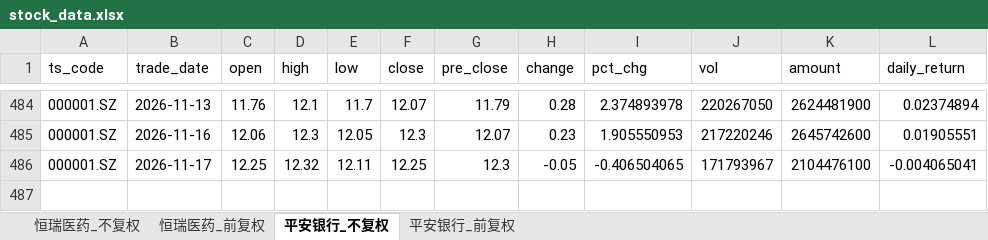
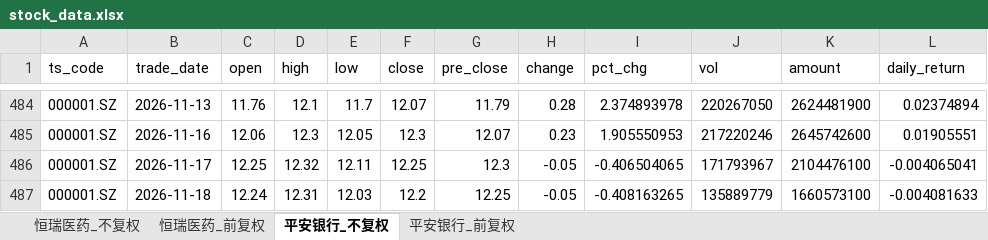
Before and after one commit to Nine1ukiyowayume/ba_agent, an Excel workbook: stock_data.xlsx, sheet 平安银行_不复权, drawn as a sheet; only a part is shown, gaps mark what is left out; values as stored, in another font and other column widths than the file's, no borders; the diff names each change by its address in the sheet, - before the commit and + after, or states it on an @@ line.

```diff
--- a/stock_data.xlsx (sheet 平安银行_不复权)
+++ b/stock_data.xlsx (sheet 平安银行_不复权)
+row 487: 000001.SZ | 2026-11-18 | 12.24 | 12.31 | 12.03 | 12.2 | 12.25 | -0.05 | -0.408163265 | 135889779 | 1660573100 | -0.004081633
```
Also changed, not shown: sheet 恒瑞医药_不复权, sheet 恒瑞医药_前复权, sheet 平安银行_前复权, 1 other file.
